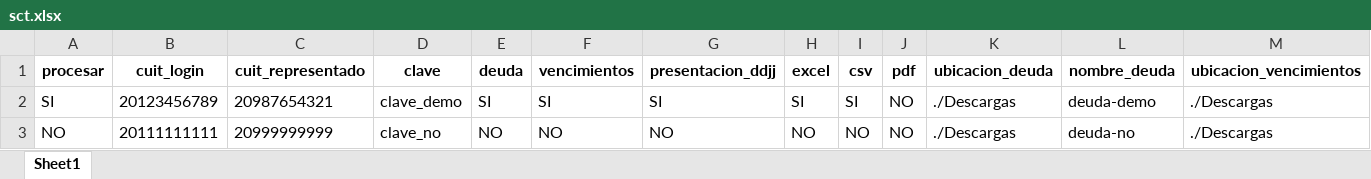
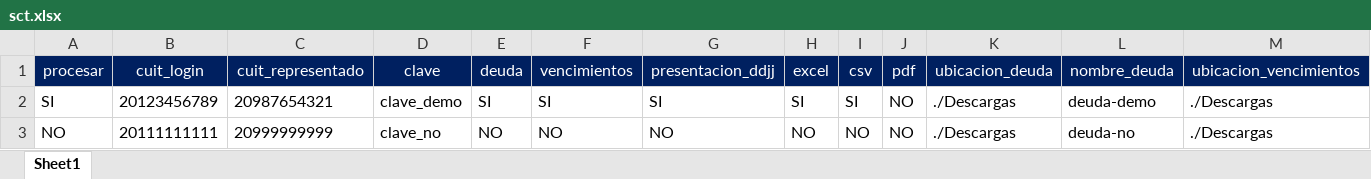
Before and after one commit to abustosp/bot-mis-comprobantes-cliente, an Excel workbook: ejemplos_api/sct.xlsx, sheet Sheet1, drawn as a sheet; only a part is shown; values as stored, in another font and other column widths than the file's, no borders; the diff covers the shown part only; the diff names each change by its address in the sheet, - before the commit and + after, or states it on an @@ line.

Commit message:
feat: update Excel files in ejemplos_api for improved data handling

```diff
--- a/ejemplos_api/sct.xlsx (sheet Sheet1)
+++ b/ejemplos_api/sct.xlsx (sheet Sheet1)
@@ A1:M1 fill: none → #002060, bold: on → off, text colour: black → #FFFFFF @@
```
Also changed, not shown: cell formats elsewhere in this sheet, ejemplos_api/apocrifos.xlsx, ejemplos_api/ccma.xlsx, 3 other files.
